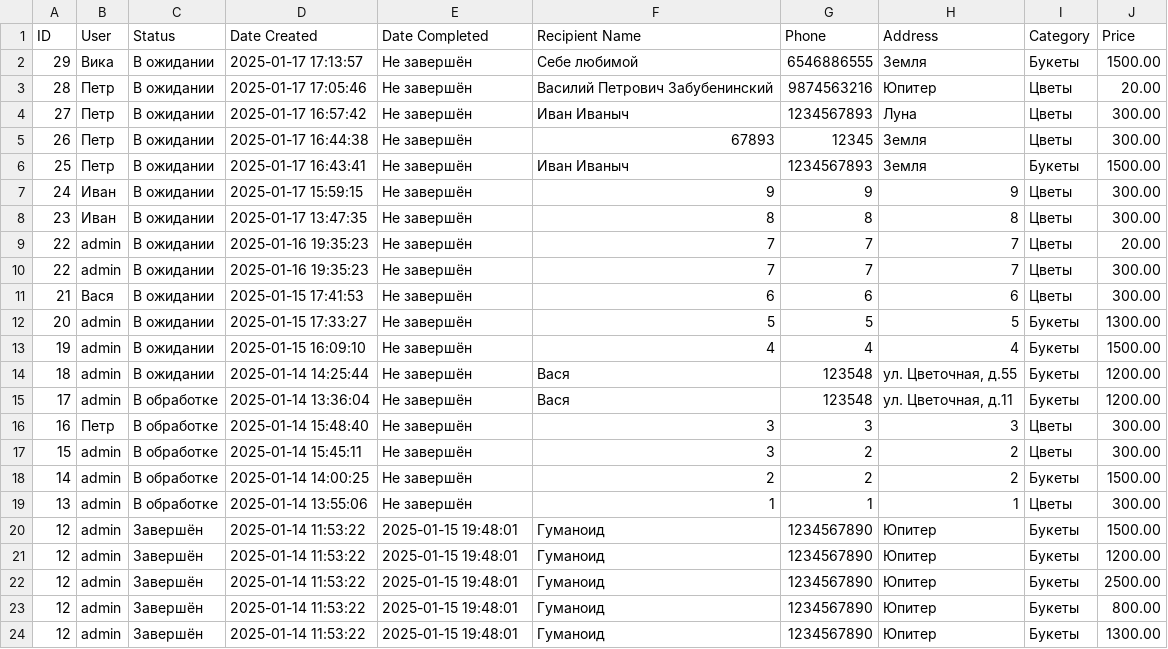
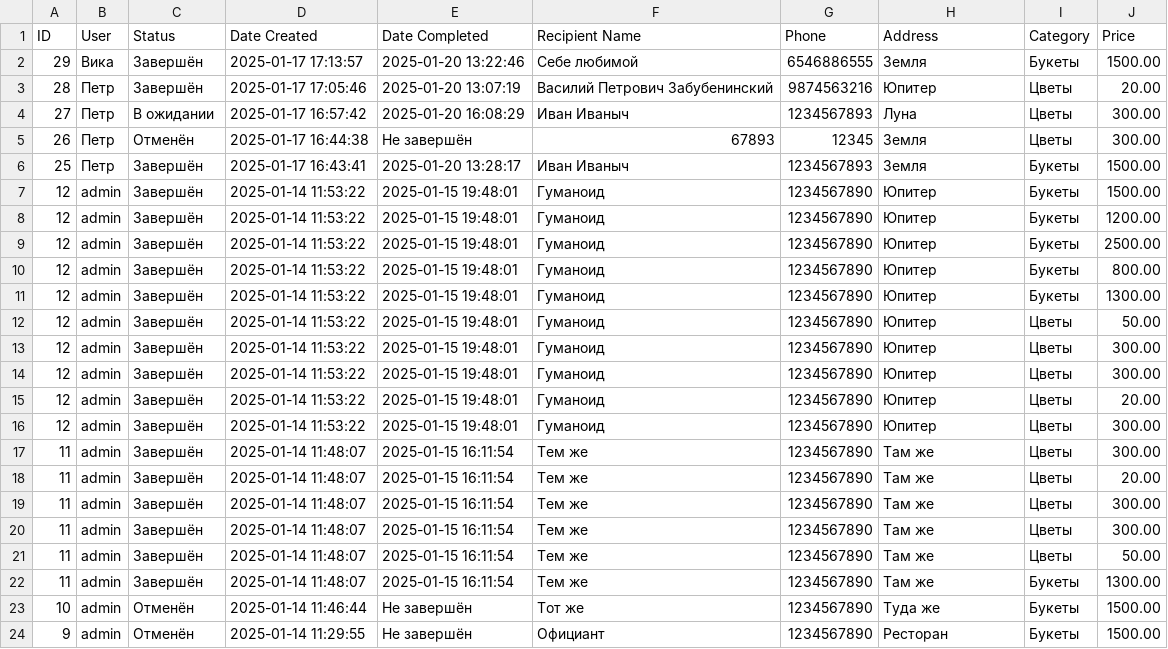
Before and after one commit to RAM2635/FlowerDelivery, a CSV file: shop_project/analytics/reports/orders.csv, drawn as a sheet; only a part is shown; the shorter side is filled out with more unchanged rows.

```diff
--- a/shop_project/analytics/reports/orders.csv
+++ b/shop_project/analytics/reports/orders.csv
@@ -1,20 +1,7 @@
 ID,User,Status,Date Created,Date Completed,Recipient Name,Phone,Address,Category,Price
-29,Вика,В ожидании,2025-01-17 17:13:57,Не завершён,Себе любимой,6546886555,Земля,Букеты,1500.00
-28,Петр,В ожидании,2025-01-17 17:05:46,Не завершён,Василий Петрович Забубенинский,9874563216,Юпитер,Цветы,20.00
-27,Петр,В ожидании,2025-01-17 16:57:42,Не завершён,Иван Иваныч,1234567893,Луна,Цветы,300.00
-26,Петр,В ожидании,2025-01-17 16:44:38,Не завершён,67893,12345,Земля,Цветы,300.00
-25,Петр,В ожидании,2025-01-17 16:43:41,Не завершён,Иван Иваныч,1234567893,Земля,Букеты,1500.00
-24,Иван,В ожидании,2025-01-17 15:59:15,Не завершён,9,9,9,Цветы,300.00
-23,Иван,В ожидании,2025-01-17 13:47:35,Не завершён,8,8,8,Цветы,300.00
-22,admin,В ожидании,2025-01-16 19:35:23,Не завершён,7,7,7,Цветы,20.00
-22,admin,В ожидании,2025-01-16 19:35:23,Не завершён,7,7,7,Цветы,300.00
-21,Вася,В ожидании,2025-01-15 17:41:53,Не завершён,6,6,6,Цветы,300.00
-20,admin,В ожидании,2025-01-15 17:33:27,Не завершён,5,5,5,Букеты,1300.00
-19,admin,В ожидании,2025-01-15 16:09:10,Не завершён,4,4,4,Букеты,1500.00
-18,admin,В ожидании,2025-01-14 14:25:44,Не завершён,Вася,123548,"ул. Цветочная, д.55",Букеты,1200.00
-17,admin,В обработке,2025-01-14 13:36:04,Не завершён,Вася,123548,"ул. Цветочная, д.11",Букеты,1200.00
-16,Петр,В обработке,2025-01-14 15:48:40,Не завершён,3,3,3,Цветы,300.00
-15,admin,В обработке,2025-01-14 15:45:11,Не завершён,3,2,2,Цветы,300.00
-14,admin,В обработке,2025-01-14 14:00:25,Не завершён,2,2,2,Букеты,1500.00
-13,admin,В обработке,2025-01-14 13:55:06,Не завершён,1,1,1,Цветы,300.00
+29,Вика,Завершён,2025-01-17 17:13:57,2025-01-20 13:22:46,Себе любимой,6546886555,Земля,Букеты,1500.00
+28,Петр,Завершён,2025-01-17 17:05:46,2025-01-20 13:07:19,Василий Петрович Забубенинский,9874563216,Юпитер,Цветы,20.00
+27,Петр,В ожидании,2025-01-17 16:57:42,2025-01-20 16:08:29,Иван Иваныч,1234567893,Луна,Цветы,300.00
+26,Петр,Отменён,2025-01-17 16:44:38,Не завершён,67893,12345,Земля,Цветы,300.00
+25,Петр,Завершён,2025-01-17 16:43:41,2025-01-20 13:28:17,Иван Иваныч,1234567893,Земля,Букеты,1500.00
 12,admin,Завершён,2025-01-14 11:53:22,2025-01-15 19:48:01,Гуманоид,1234567890,Юпитер,Букеты,1500.00
```
Also changed, not shown: 3 other files.
